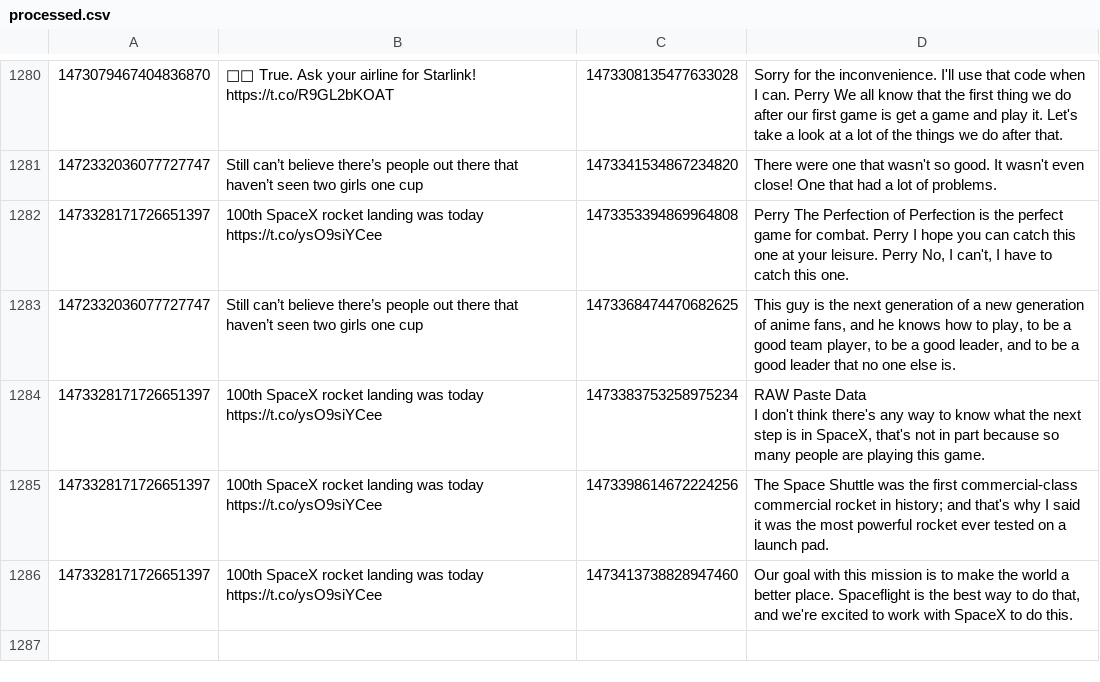
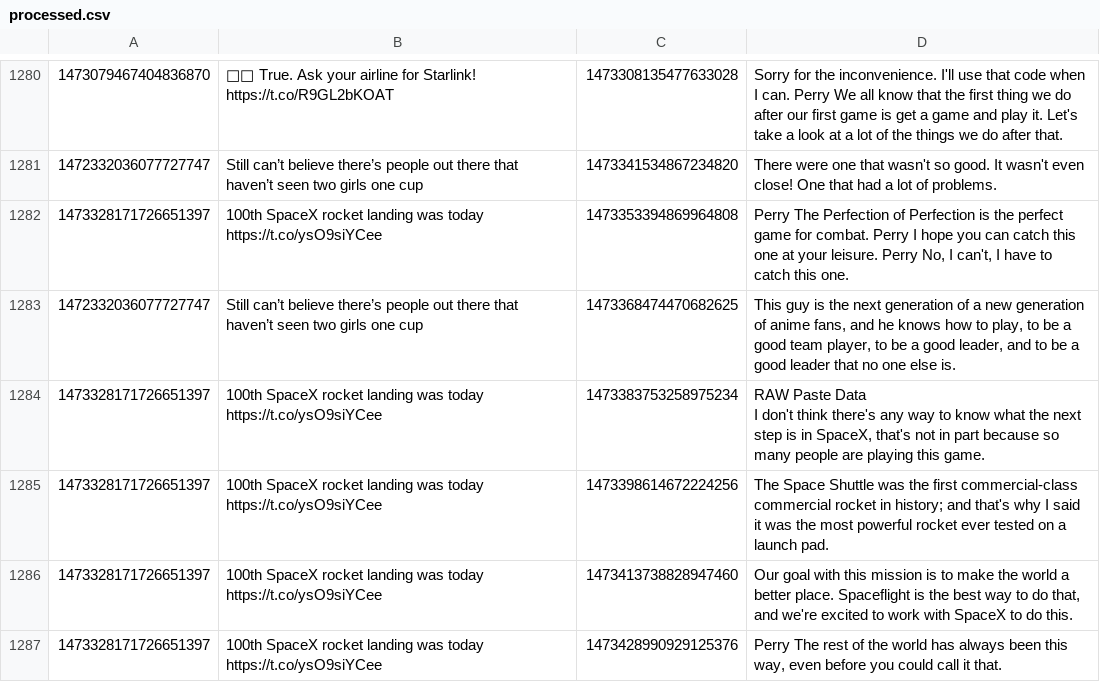
Before and after one commit to KayTwenty/PerryGPT, a CSV file: processed.csv, drawn as a sheet; only a part is shown, gaps mark what is left out.

```diff
--- a/processed.csv
+++ b/processed.csv
@@ -1434 +1434,2 @@ I don't think there's any way to know what the next step is in SpaceX, that's no
 1473328171726651397,100th SpaceX rocket landing was today https://t.co/ysO9siYCee,1473413738828947460,"Our goal with this mission is to make the world a better place. Spaceflight is the best way to do that, and we're excited to work with SpaceX to do this."
+1473328171726651397,100th SpaceX rocket landing was today https://t.co/ysO9siYCee,1473428990929125376,"Perry The rest of the world has always been this way, even before you could call it that."
```
